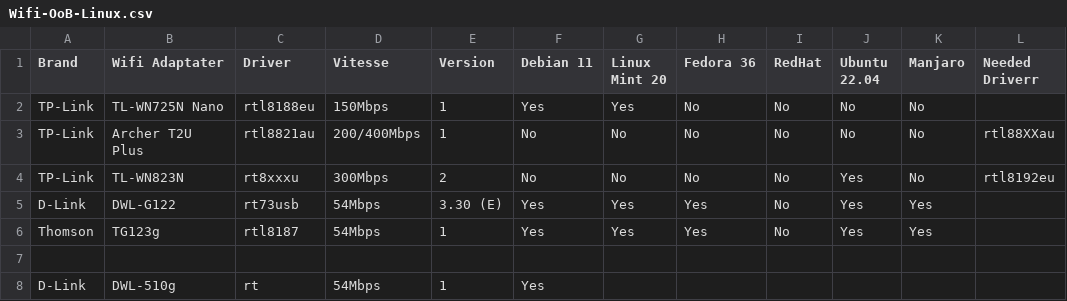
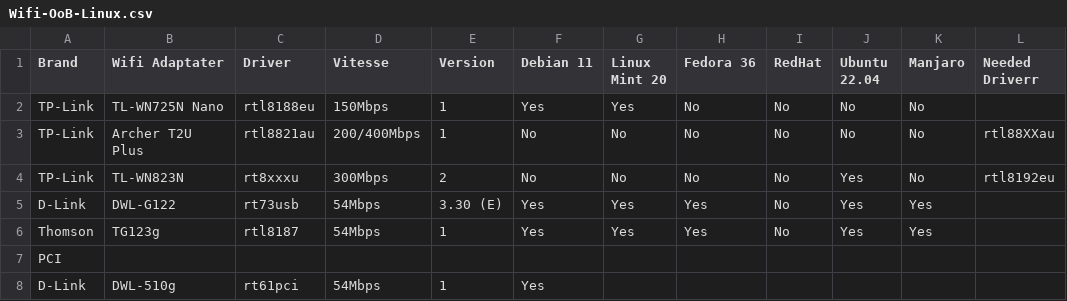
Before and after one commit to TuxStory/Working-OoB-Linux-Wifi, a CSV file: Wifi-OoB-Linux.csv, drawn as a sheet; only a part is shown; the diff names each change by its address in the sheet, - before the commit and + after, or states it on an @@ line.

Commit message:
Update Wifi-OoB-Linux.csv

```diff
--- a/Wifi-OoB-Linux.csv
+++ b/Wifi-OoB-Linux.csv
-A7 (Brand): (empty)
+A7 (Brand): PCI
-C8 (Driver): rt
+C8 (Driver): rt61pci
```
